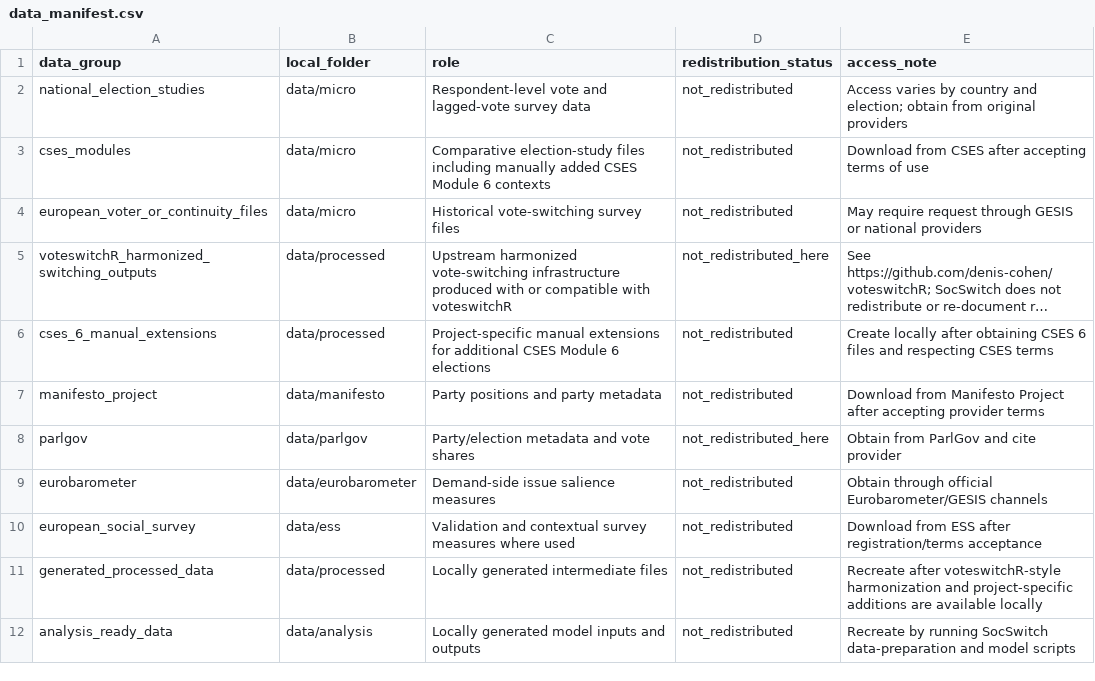
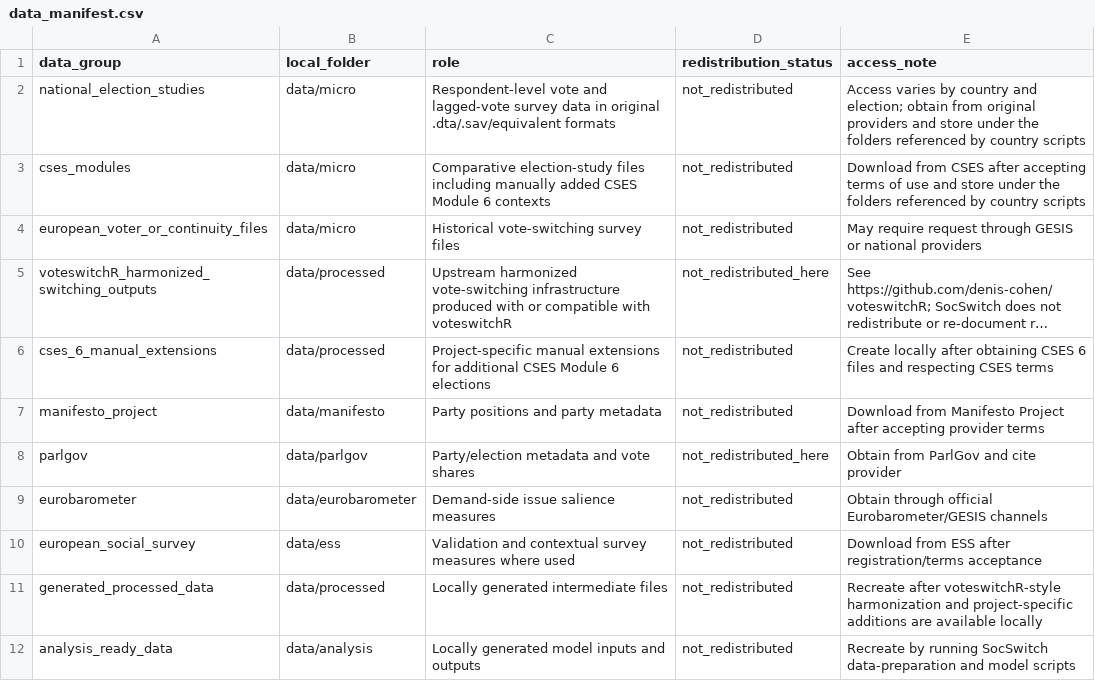
Before and after one commit to TimKoenders/SocSwitching, a CSV file: data/data_manifest.csv, drawn as a sheet; long unchanged cells end in ….

Commit message:
Add reproducible workflow entry points

```diff
--- a/data/data_manifest.csv
+++ b/data/data_manifest.csv
@@ -1,4 +1,4 @@
 data_group,local_folder,role,redistribution_status,access_note
-national_election_studies,data/micro,Respondent-level vote and lagged-vote survey data,not_redistributed,Access varies by country and election; obtain from original providers
-cses_modules,data/micro,Comparative election-study files including manually added CSES Module 6 contexts,not_redistributed,Download from CSES after accepting terms of use
+national_election_studies,data/micro,Respondent-level vote and lagged-vote survey data in original .dta/.sav/equivalent formats,not_redistributed,Access varies by country and election; obtain from original providers and store under the folders referenced by country scripts
+cses_modules,data/micro,Comparative election-study files including manually added CSES Module 6 contexts,not_redistributed,Download from CSES after accepting terms of use and store under the folders referenced by country scripts
 european_voter_or_continuity_files,data/micro,Historical vote-switching survey files,not_redistributed,May require request through GESIS or national providers
```
Also changed, not shown: 21 other files.
